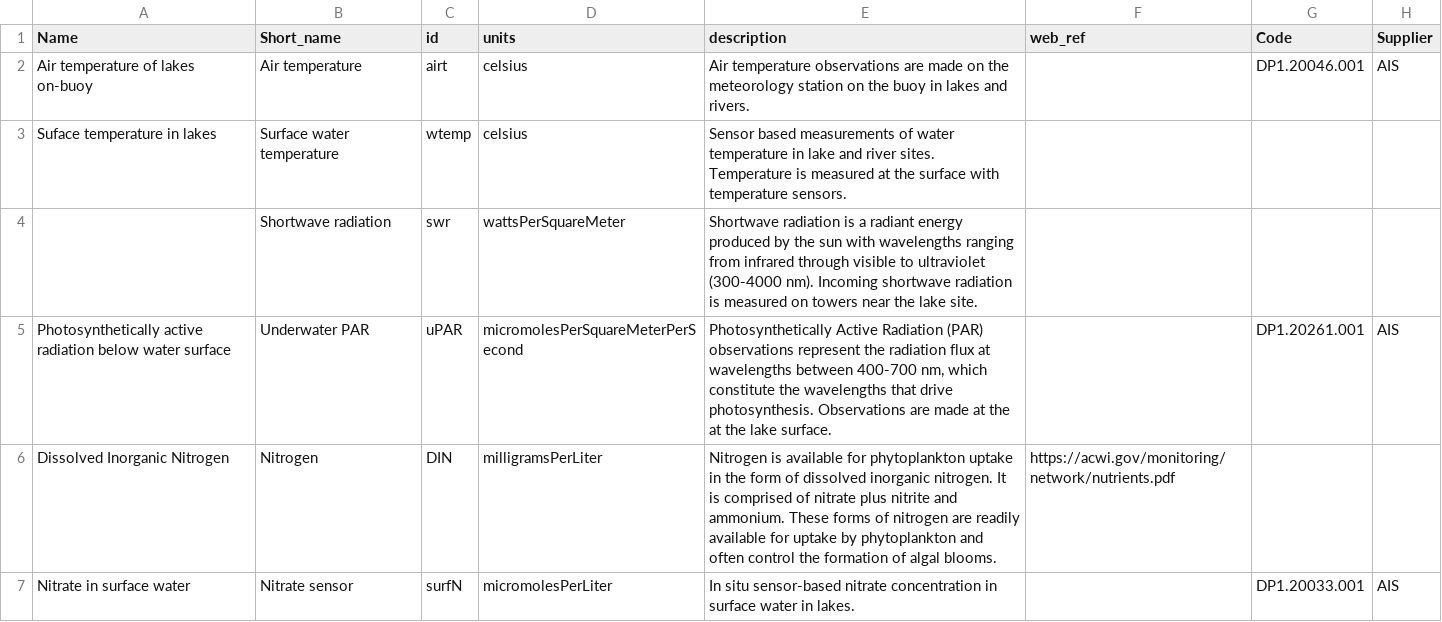
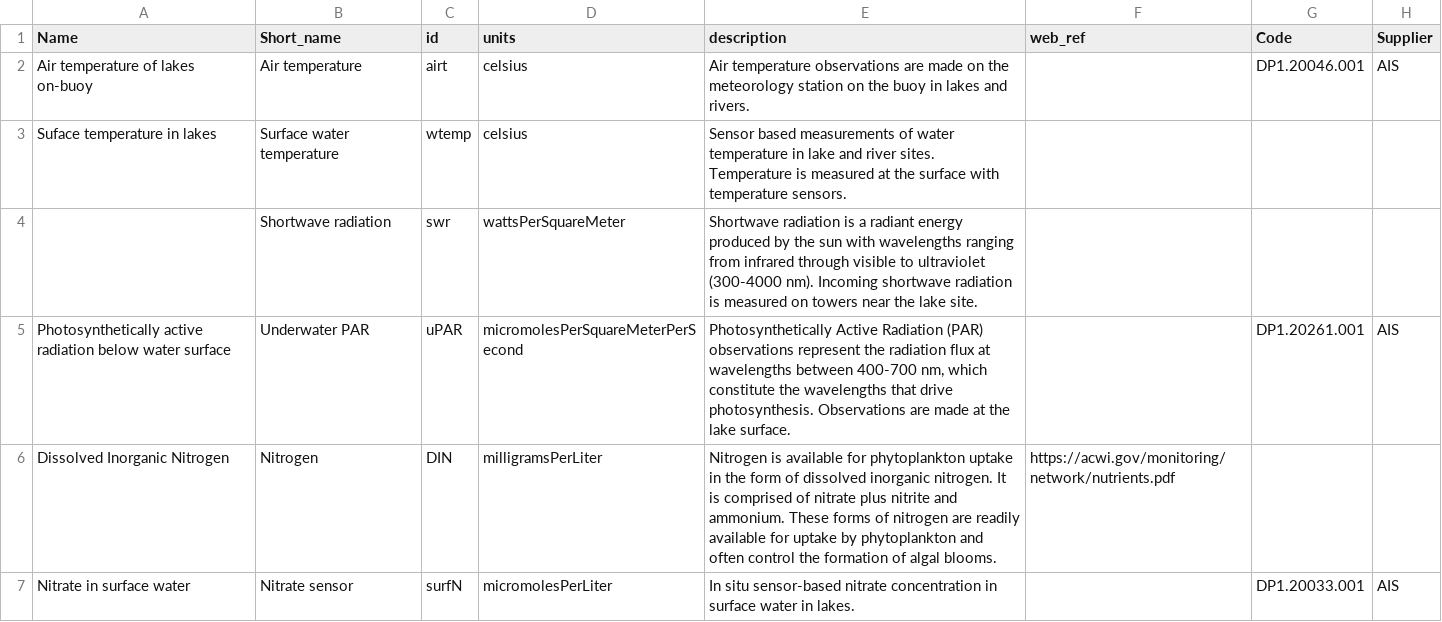
Before and after one commit to MacrosystemsEDDIE/module5, a CSV file: app/data/neon_variables.csv, drawn as a sheet; only a part is shown; the diff names each change by its address in the sheet, - before the commit and + after, or states it on an @@ line.

Commit message:
Fixed typo

```diff
--- a/app/data/neon_variables.csv
+++ b/app/data/neon_variables.csv
-E5 (description): …at the at the lake surface.
+E5 (description): …at the lake surface.
```
